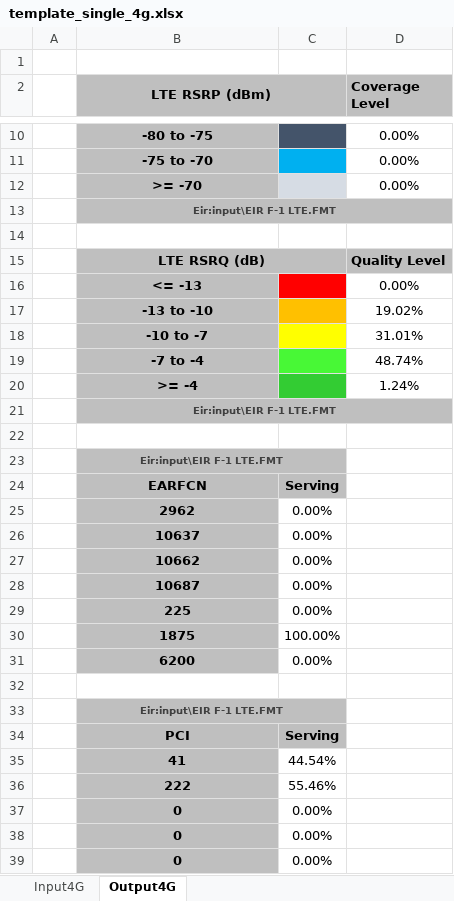
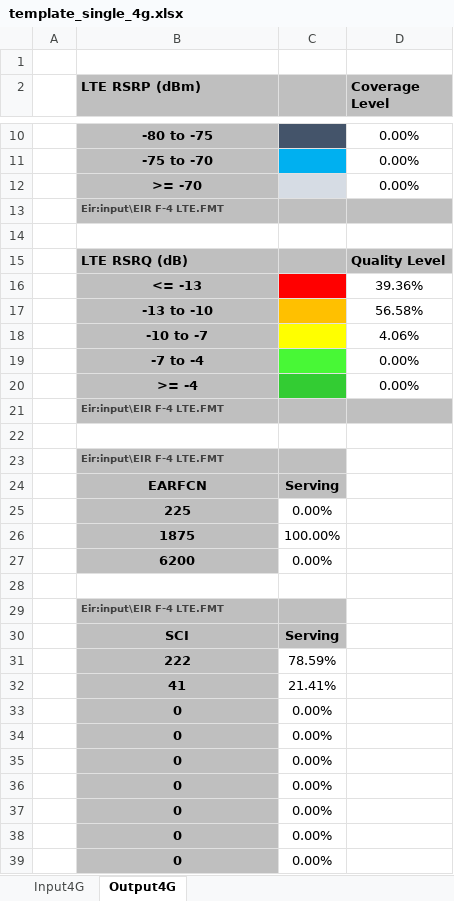
Before and after one commit to axydias/Surecom_KPI, an Excel workbook: output/template_single_4g.xlsx, sheet Output4G, drawn as a sheet; only a part is shown, gaps mark what is left out; the shorter side is filled out with more unchanged rows; values as stored, in another font and other column widths than the file's, no borders; removed rows and columns are numbered as before the commit, all else as after; the diff covers the shown part only; the diff names each change by its address in the sheet, - before the commit and + after, or states it on an @@ line.

```diff
--- a/output/template_single_4g.xlsx (sheet Output4G)
+++ b/output/template_single_4g.xlsx (sheet Output4G)
-B2 alignment: center
+B2 alignment: left
-B2:C2 merged
-B13 (LTE RSRP (dBm)): Eir:input\EIR F-1 LTE.FMT
+B13 (LTE RSRP (dBm)): Eir:input\EIR F-4 LTE.FMT
-B13 alignment: center
+B13 alignment: left
-B13:D13 merged
-B15 alignment: center
+B15 alignment: left
-B15:C15 merged
+row 16:  | <= -13 |  | 39.36%
+row 17:  | -13 to -10 |  | 56.58%
+row 18:  | -10 to -7 |  | 4.06%
+row 19:  | -7 to -4 |  | 0.00%
-B20 (LTE RSRP (dBm)): <= -13
+B20 (LTE RSRP (dBm)): >= -4
-C20 fill: #FF0000
+C20 fill: #33CC33
-row 17:  | -13 to -10 |  | 19.02%
-row 18:  | -10 to -7 |  | 31.01%
-row 19:  | -7 to -4 |  | 48.74%
-row 20:  | >= -4 |  | 1.24%
-B21 (LTE RSRP (dBm)): Eir:input\EIR F-1 LTE.FMT
+B21 (LTE RSRP (dBm)): Eir:input\EIR F-4 LTE.FMT
-B21 alignment: center
+B21 alignment: left
-B21:D21 merged
-B23 (LTE RSRP (dBm)): Eir:input\EIR F-1 LTE.FMT
+B23 (LTE RSRP (dBm)): Eir:input\EIR F-4 LTE.FMT
-B23 alignment: center
+B23 alignment: left
-B23:C23 merged
-row 25:  | 2962 | 0.00%
-row 26:  | 10637 | 0.00%
-row 27:  | 10662 | 0.00%
-row 28:  | 10687 | 0.00%
-B29 (LTE RSRP (dBm)): Eir:input\EIR F-1 LTE.FMT
+B29 (LTE RSRP (dBm)): Eir:input\EIR F-4 LTE.FMT
-B29 alignment: center
+B29 alignment: left
-B33:C33 merged
-B30 (LTE RSRP (dBm)): PCI
+B30 (LTE RSRP (dBm)): SCI
-row 35:  | 41 | 44.54%
-C31: 55.46%
+C31: 78.59%
+row 32:  | 41 | 21.41%
```
Also changed, not shown: 5 edited cells elsewhere in this sheet, sheet Input4G, formulas that keep their value, 2 other files.
